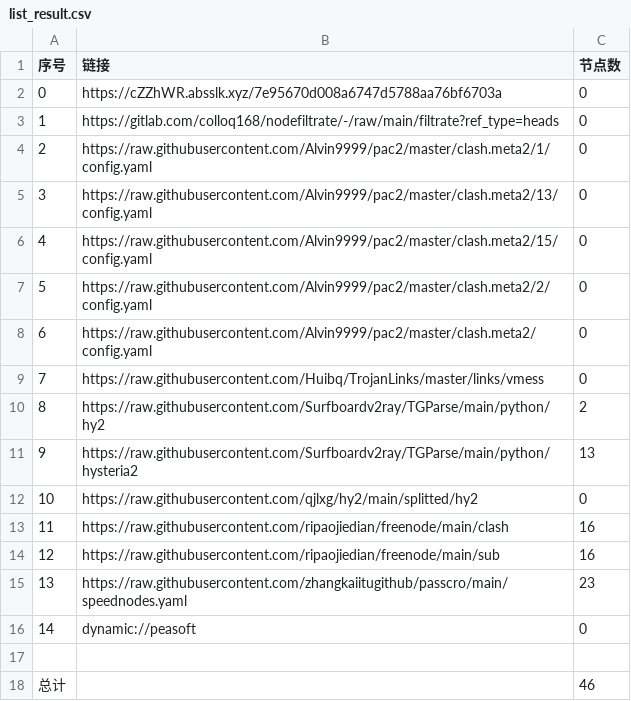
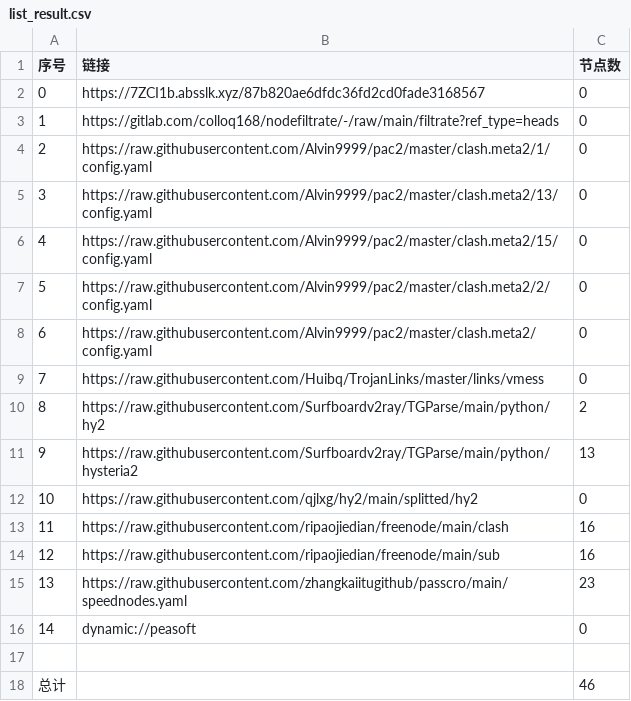
Before and after one commit to lonng2024/AutoMergePublicNodes, a CSV file: list_result.csv, drawn as a sheet.

```diff
--- a/list_result.csv
+++ b/list_result.csv
@@ -1,3 +1,3 @@
 序号,链接,节点数
-0,https://cZZhWR.absslk.xyz/7e95670d008a6747d5788aa76bf6703a,0
+0,https://7ZCI1b.absslk.xyz/87b820ae6dfdc36fd2cd0fade3168567,0
 1,https://gitlab.com/colloq168/nodefiltrate/-/raw/main/filtrate?ref_type=heads,0
```
Also changed, not shown: 3 other files.
